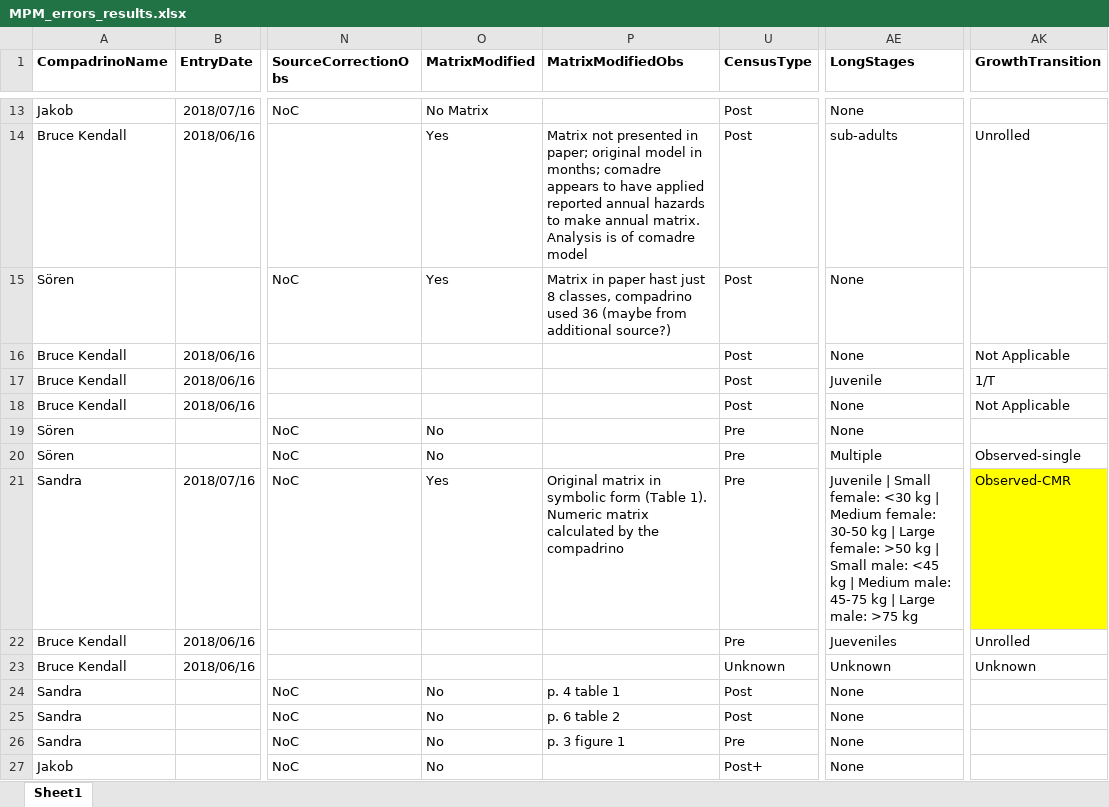
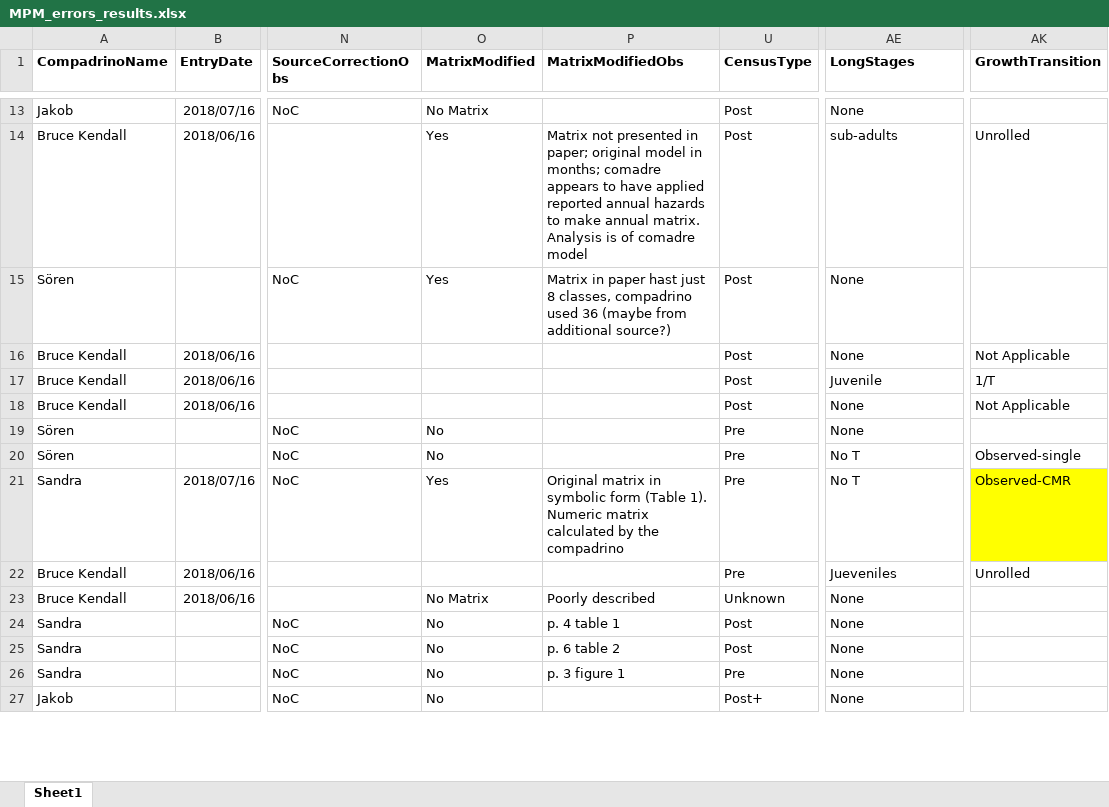
Before and after one commit to BruceKendall/MPM-errors, an Excel workbook: reports/MPM_errors_results.xlsx, sheet Sheet1, drawn as a sheet; only a part is shown, gaps mark what is left out; values as stored, in another font and other column widths than the file's, no borders; the diff covers the shown part only; the diff names each change by its address in the sheet, - before the commit and + after, or states it on an @@ line.

Commit message:
Dumb excel

```diff
--- a/reports/MPM_errors_results.xlsx (sheet Sheet1)
+++ b/reports/MPM_errors_results.xlsx (sheet Sheet1)
-AE20 (LongStages): Multiple
+AE20 (LongStages): No T
-AE21 (LongStages): Juvenile | Small female: <30 kg | Medium female: 30-50 kg | Large female: >50 kg | Small male: <45 kg | Medium male: 45-75 kg | Large male: >75 kg
+AE21 (LongStages): No T
-O23 (MatrixModified): (empty)
+O23 (MatrixModified): No Matrix
-P23 (MatrixModifiedObs): (empty)
+P23 (MatrixModifiedObs): Poorly described
-AE23 (LongStages): Unknown
+AE23 (LongStages): None
-AK23 (GrowthTransition): Unknown
+AK23 (GrowthTransition): (empty)
```
Also changed, not shown: 18 edited cells elsewhere in this sheet.
